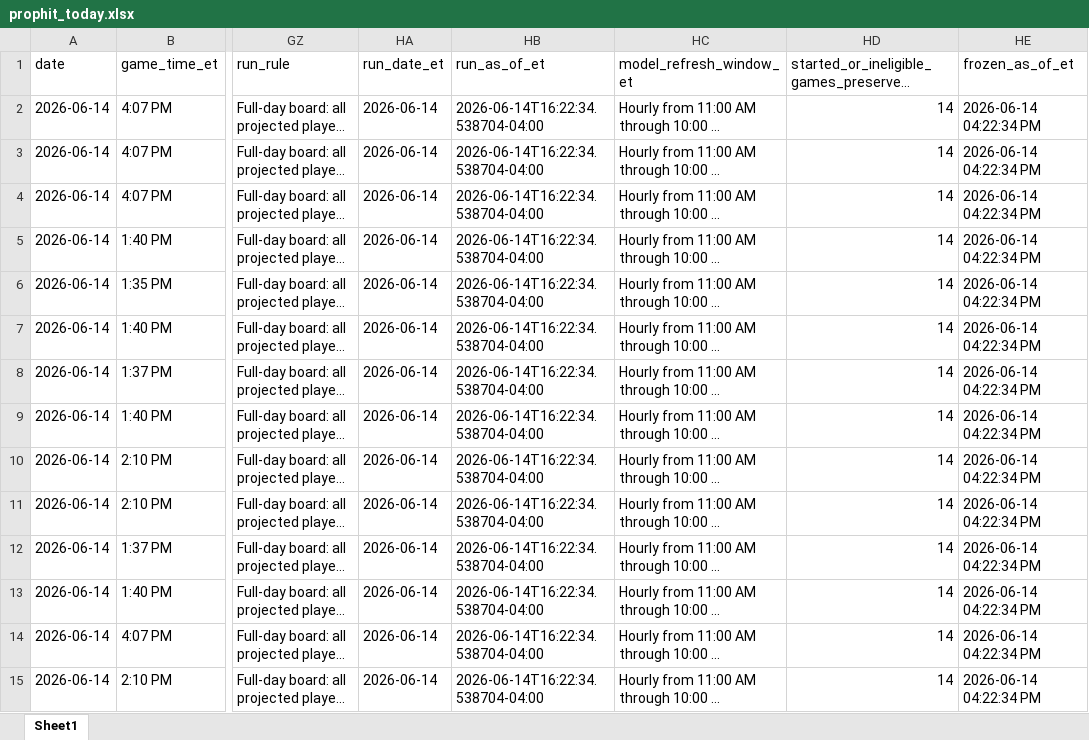
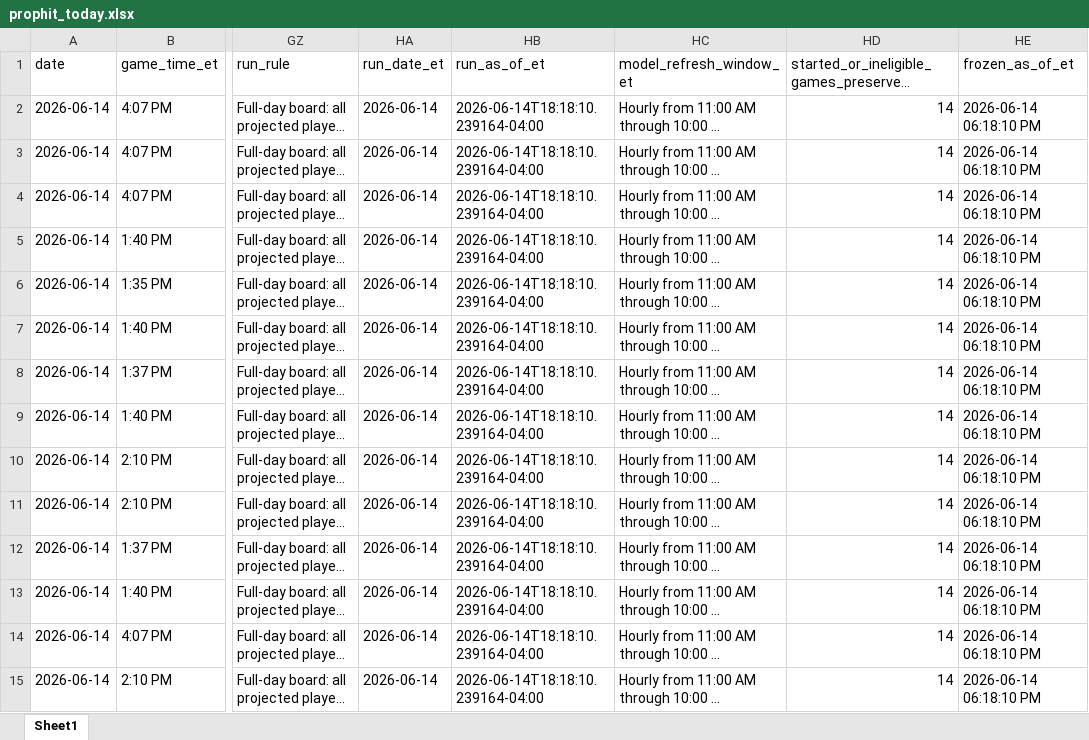
Before and after one commit to mtimmer73/prophit, an Excel workbook: outputs/prophit_today.xlsx, sheet Sheet1, drawn as a sheet; only a part is shown, gaps mark what is left out; long unchanged cells end in …; values as stored, in another font and other column widths than the file's, no borders; the diff covers the shown part only; the diff names each change by its address in the sheet, - before the commit and + after, or states it on an @@ line.

Commit message:
Auto update PropHit model output and UI data

```diff
--- a/outputs/prophit_today.xlsx (sheet Sheet1)
+++ b/outputs/prophit_today.xlsx (sheet Sheet1)
-HB2:HB15 (run_as_of_et): 2026-06-14T16:22:34.538704-04:00
+HB2:HB15 (run_as_of_et): 2026-06-14T18:18:10.239164-04:00
-HE2:HE15 (frozen_as_of_et): 2026-06-14 04:22:34 PM
+HE2:HE15 (frozen_as_of_et): 2026-06-14 06:18:10 PM
```
Also changed, not shown: 528 edited cells elsewhere in this sheet, 8 other files.
